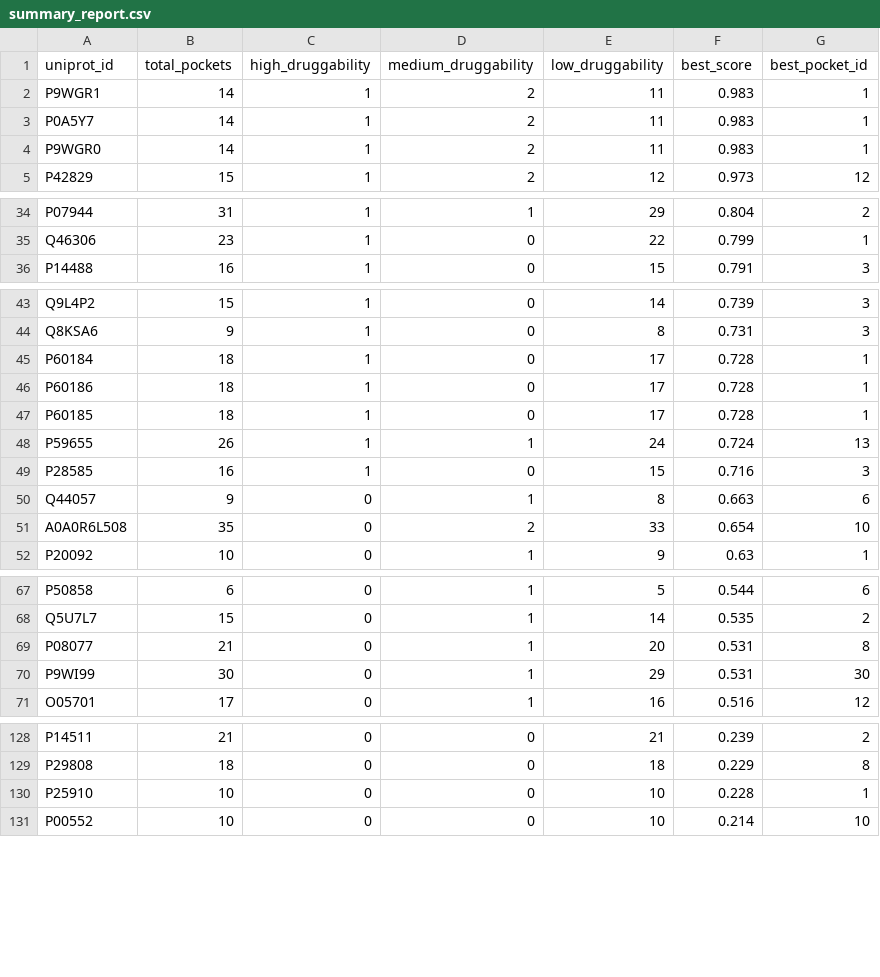
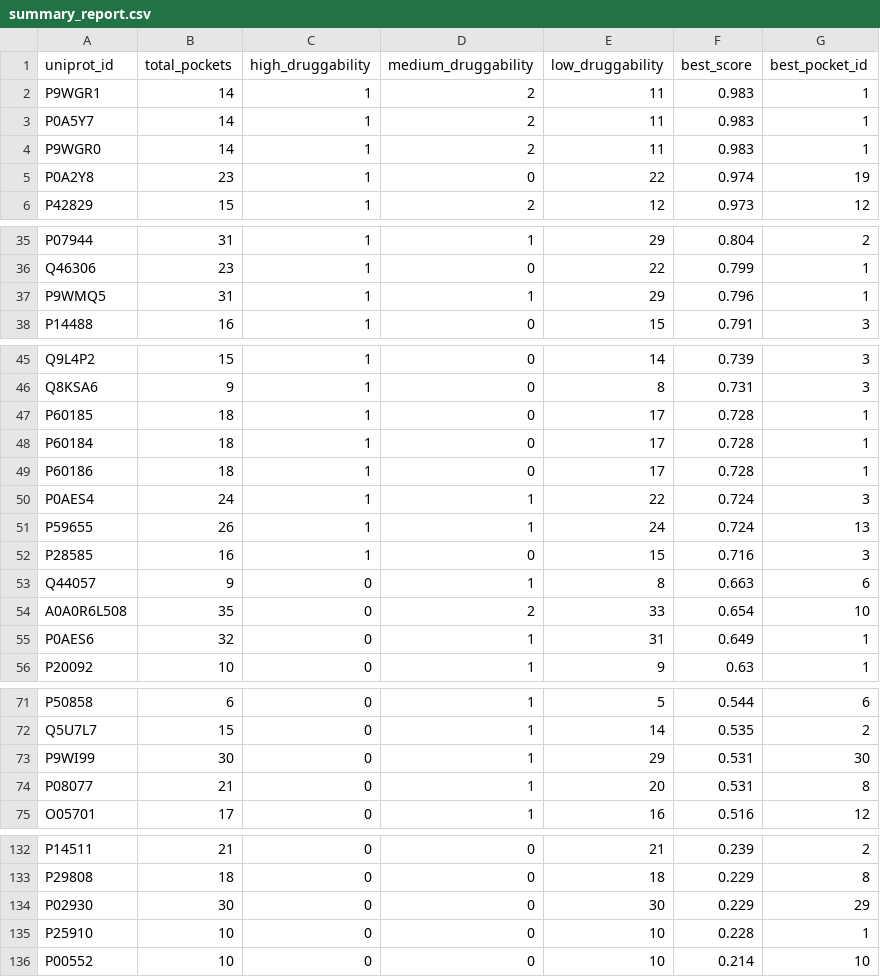
Before and after one commit to kagansaglam/resistai, a CSV file: results/summary_report.csv, drawn as a sheet; only a part is shown, gaps mark what is left out; the diff covers the shown part only.

Commit message:
feat: complete 2430-protein AMR druggability pipeline
- Expand protein dataset to 2430 AMR targets across all resistance families
- Run AlphaFold + fpocket analysis for all proteins (258 new, 6 no model)
- Add run_pipeline.py for resumable batch processing with nohup support
- Add fetch_pdb_mapping.py and uniprot_pdb_mapping.json for structure lookup
- Update proteins_annotated.csv and summary_report.csv with full dataset
- Refresh PubMed article index and ChromaDB embeddings in module2
- Regenerate druggability figures with updated statistics

```diff
--- a/results/summary_report.csv
+++ b/results/summary_report.csv
@@ -4,2 +4,3 @@ P0A5Y7,14,1,2,11,0.983,1
 P9WGR0,14,1,2,11,0.983,1
+P0A2Y8,23,1,0,22,0.974,19
 P42829,15,1,2,12,0.973,12
@@ -35,2 +36,3 @@ P07944,31,1,1,29,0.804,2
 Q46306,23,1,0,22,0.799,1
+P9WMQ5,31,1,1,29,0.796,1
 P14488,16,1,0,15,0.791,3
@@ -44,5 +46,6 @@ Q9L4P2,15,1,0,14,0.739,3
 Q8KSA6,9,1,0,8,0.731,3
+P60185,18,1,0,17,0.728,1
 P60184,18,1,0,17,0.728,1
 P60186,18,1,0,17,0.728,1
-P60185,18,1,0,17,0.728,1
+P0AES4,24,1,1,22,0.724,3
 P59655,26,1,1,24,0.724,13
@@ -51,2 +54,3 @@ Q44057,9,0,1,8,0.663,6
 A0A0R6L508,35,0,2,33,0.654,10
+P0AES6,32,0,1,31,0.649,1
 P20092,10,0,1,9,0.63,1
@@ -68,4 +72,4 @@ P50858,6,0,1,5,0.544,6
 Q5U7L7,15,0,1,14,0.535,2
+P9WI99,30,0,1,29,0.531,30
 P08077,21,0,1,20,0.531,8
-P9WI99,30,0,1,29,0.531,30
 O05701,17,0,1,16,0.516,12
@@ -129,2 +133,3 @@ P14511,21,0,0,21,0.239,2
 P29808,18,0,0,18,0.229,8
+P02930,30,0,0,30,0.229,29
 P25910,10,0,0,10,0.228,1
```
Also changed, not shown: 6 moved rows elsewhere in this file, results/proteins_annotated.csv, 17 other files.
